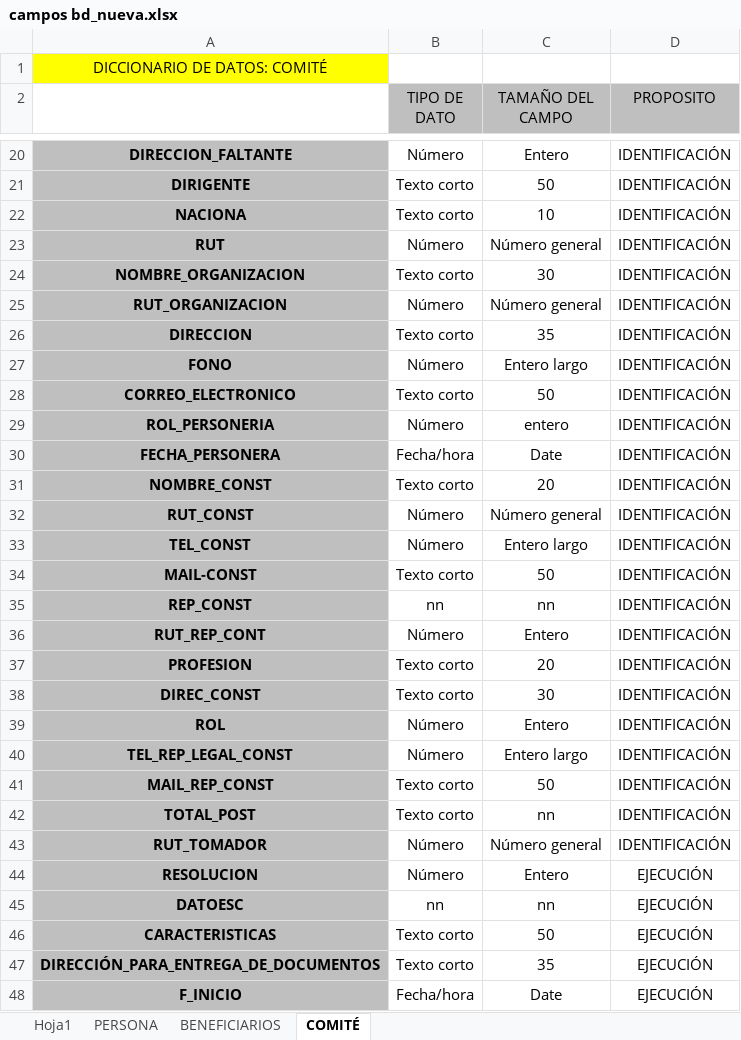
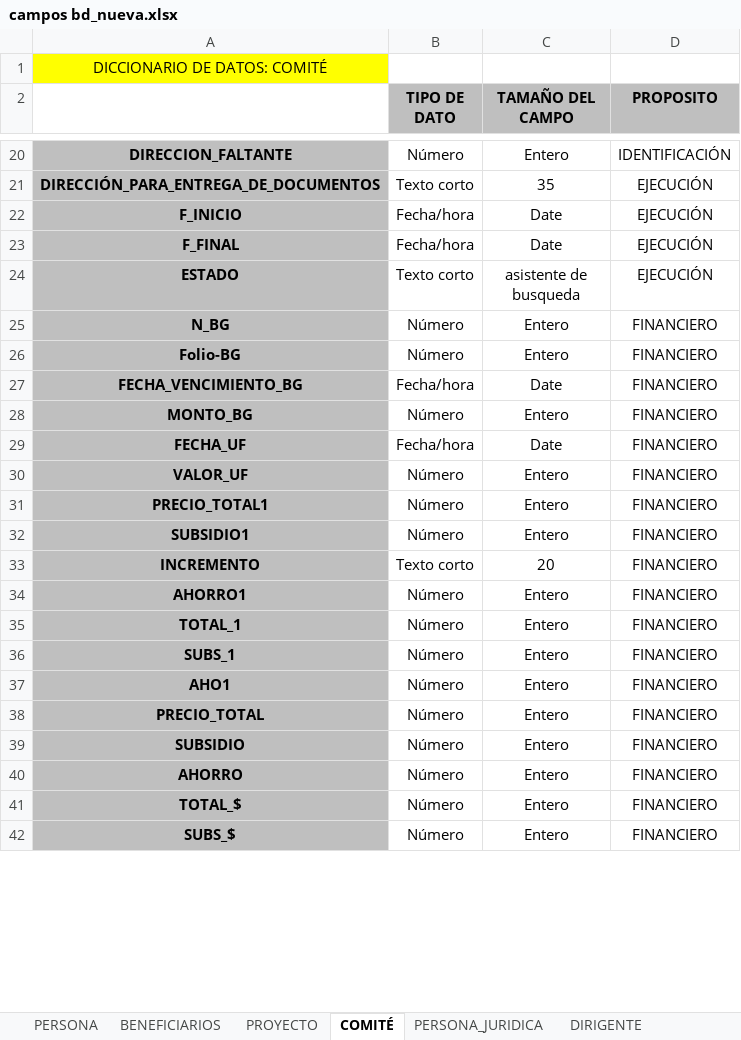
Before and after one commit to godsito/godsito, an Excel workbook: campos bd_nueva.xlsx, sheet COMITÉ, drawn as a sheet; only a part is shown, gaps mark what is left out; the shorter side is filled out with more unchanged rows; values as stored, in another font and other column widths than the file's, no borders; removed rows and columns are numbered as before the commit, all else as after; the diff covers the shown part only; the diff names each change by its address in the sheet, - before the commit and + after, or states it on an @@ line.

```diff
--- a/campos bd_nueva.xlsx (sheet COMITÉ)
+++ b/campos bd_nueva.xlsx (sheet COMITÉ)
-sheet tab: Hoja1
+sheet tab: PROYECTO
+sheet tab: PERSONA_JURIDICA
+sheet tab: DIRIGENTE
-B2:D2 bold: off
+B2:D2 bold: on
-row 21: DIRIGENTE | Texto corto | 50 | IDENTIFICACIÓN
-row 22: NACIONA | Texto corto | 10 | IDENTIFICACIÓN
-row 23: RUT | Número | Número general | IDENTIFICACIÓN
-row 24: NOMBRE_ORGANIZACION | Texto corto | 30 | IDENTIFICACIÓN
-row 25: RUT_ORGANIZACION | Número | Número general | IDENTIFICACIÓN
-row 26: DIRECCION | Texto corto | 35 | IDENTIFICACIÓN
-row 27: FONO | Número | Entero largo | IDENTIFICACIÓN
-row 28: CORREO_ELECTRONICO | Texto corto | 50 | IDENTIFICACIÓN
-row 29: ROL_PERSONERIA | Número | entero | IDENTIFICACIÓN
-row 30: FECHA_PERSONERA | Fecha/hora | Date | IDENTIFICACIÓN
-row 31: NOMBRE_CONST | Texto corto | 20 | IDENTIFICACIÓN
-row 32: RUT_CONST | Número | Número general | IDENTIFICACIÓN
-row 33: TEL_CONST | Número | Entero largo | IDENTIFICACIÓN
-row 34: MAIL-CONST | Texto corto | 50 | IDENTIFICACIÓN
-row 35: REP_CONST | nn | nn | IDENTIFICACIÓN
-row 36: RUT_REP_CONT | Número | Entero | IDENTIFICACIÓN
-row 37: PROFESION | Texto corto | 20 | IDENTIFICACIÓN
-row 38: DIREC_CONST | Texto corto | 30 | IDENTIFICACIÓN
-row 39: ROL | Número | Entero | IDENTIFICACIÓN
-row 40: TEL_REP_LEGAL_CONST | Número | Entero largo | IDENTIFICACIÓN
-row 41: MAIL_REP_CONST | Texto corto | 50 | IDENTIFICACIÓN
-row 42: TOTAL_POST | Texto corto | nn | IDENTIFICACIÓN
-row 43: RUT_TOMADOR | Número | Número general | IDENTIFICACIÓN
-row 44: RESOLUCION | Número | Entero | EJECUCIÓN
-row 45: DATOESC | nn | nn | EJECUCIÓN
-row 46: CARACTERISTICAS | Texto corto | 50 | EJECUCIÓN
```
Also changed, not shown: 3 added rows, 2 removed rows, 8 edited cells and cell formats elsewhere in this sheet, sheet BENEFICIARIOS, sheet PERSONA, other sheet tabs, 3 other files.
